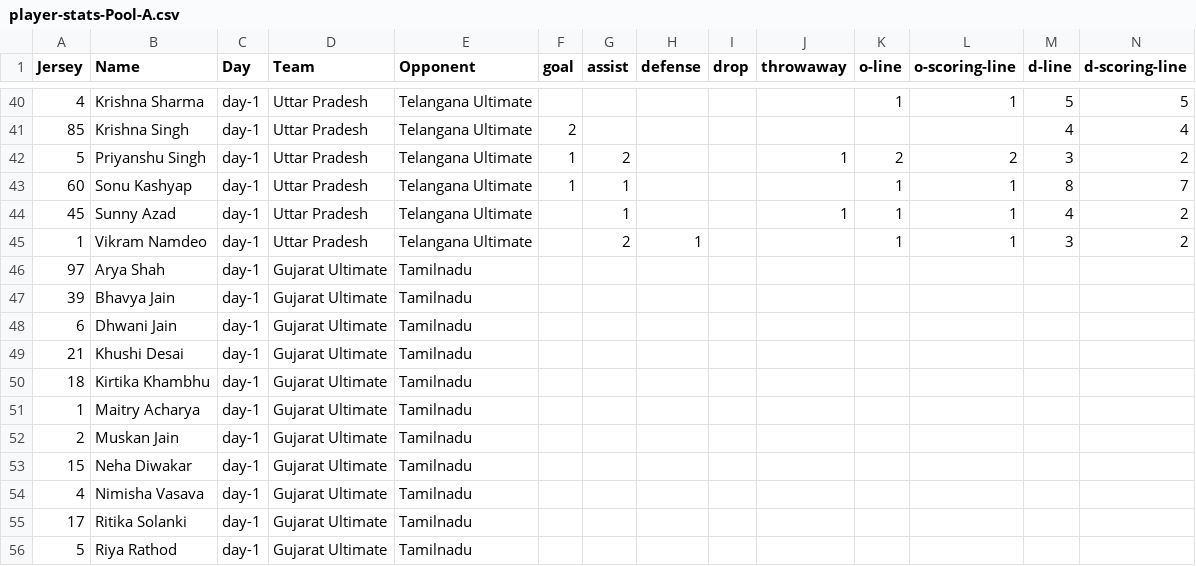
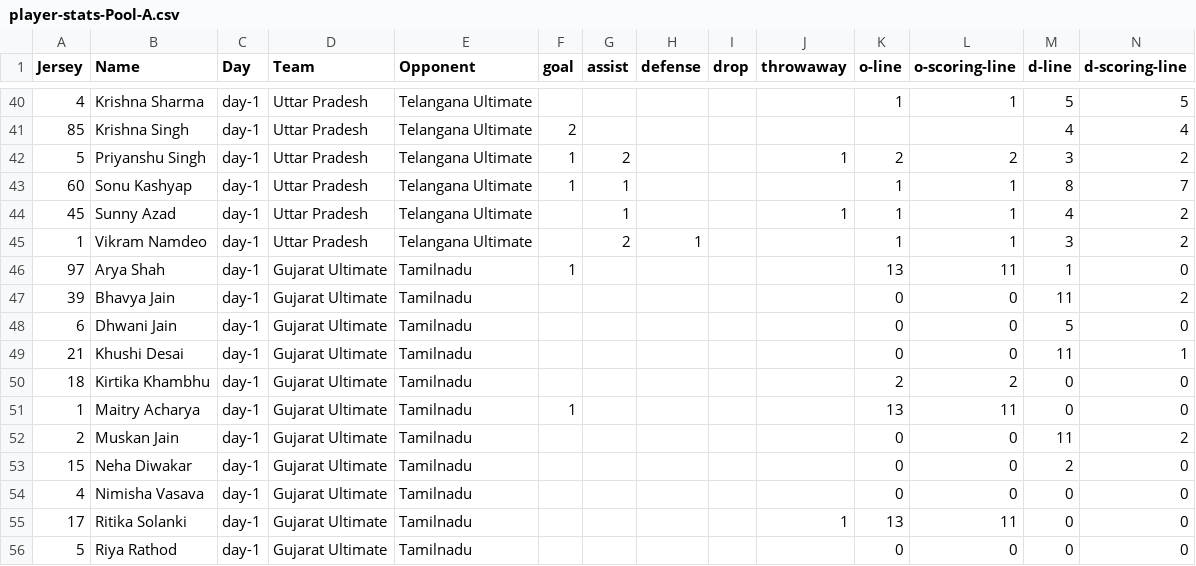
Before and after one commit to india-ultimate/fantasy, a CSV file: data/player-stats-Pool-A.csv, drawn as a sheet; only a part is shown, gaps mark what is left out; the diff covers the shown part only.

Commit message:
Auto update data for the website

```diff
--- a/data/player-stats-Pool-A.csv
+++ b/data/player-stats-Pool-A.csv
@@ -45,12 +45,12 @@
 "1","Vikram Namdeo","day-1","Uttar Pradesh","Telangana Ultimate","","2","1","","","1","1","3","2"
-"97","Arya Shah","day-1","Gujarat Ultimate","Tamilnadu","","","","","","","","",""
-"39","Bhavya Jain","day-1","Gujarat Ultimate","Tamilnadu","","","","","","","","",""
-"6","Dhwani Jain","day-1","Gujarat Ultimate","Tamilnadu","","","","","","","","",""
-"21","Khushi Desai","day-1","Gujarat Ultimate","Tamilnadu","","","","","","","","",""
-"18","Kirtika Khambhu","day-1","Gujarat Ultimate","Tamilnadu","","","","","","","","",""
-"1","Maitry Acharya","day-1","Gujarat Ultimate","Tamilnadu","","","","","","","","",""
-"2","Muskan Jain","day-1","Gujarat Ultimate","Tamilnadu","","","","","","","","",""
-"15","Neha Diwakar","day-1","Gujarat Ultimate","Tamilnadu","","","","","","","","",""
-"4","Nimisha Vasava","day-1","Gujarat Ultimate","Tamilnadu","","","","","","","","",""
-"17","Ritika Solanki","day-1","Gujarat Ultimate","Tamilnadu","","","","","","","","",""
-"5","Riya Rathod","day-1","Gujarat Ultimate","Tamilnadu","","","","","","","","",""
+"97","Arya Shah","day-1","Gujarat Ultimate","Tamilnadu","1","","","","","13","11","1","0"
+"39","Bhavya Jain","day-1","Gujarat Ultimate","Tamilnadu","","","","","","0","0","11","2"
+"6","Dhwani Jain","day-1","Gujarat Ultimate","Tamilnadu","","","","","","0","0","5","0"
+"21","Khushi Desai","day-1","Gujarat Ultimate","Tamilnadu","","","","","","0","0","11","1"
+"18","Kirtika Khambhu","day-1","Gujarat Ultimate","Tamilnadu","","","","","","2","2","0","0"
+"1","Maitry Acharya","day-1","Gujarat Ultimate","Tamilnadu","1","","","","","13","11","0","0"
+"2","Muskan Jain","day-1","Gujarat Ultimate","Tamilnadu","","","","","","0","0","11","2"
+"15","Neha Diwakar","day-1","Gujarat Ultimate","Tamilnadu","","","","","","0","0","2","0"
+"4","Nimisha Vasava","day-1","Gujarat Ultimate","Tamilnadu","","","","","","0","0","0","0"
+"17","Ritika Solanki","day-1","Gujarat Ultimate","Tamilnadu","","","","","1","13","11","0","0"
+"5","Riya Rathod","day-1","Gujarat Ultimate","Tamilnadu","","","","","","0","0","0","0"
```
Also changed, not shown: 85 edited cells elsewhere in this file, 2 other files.
